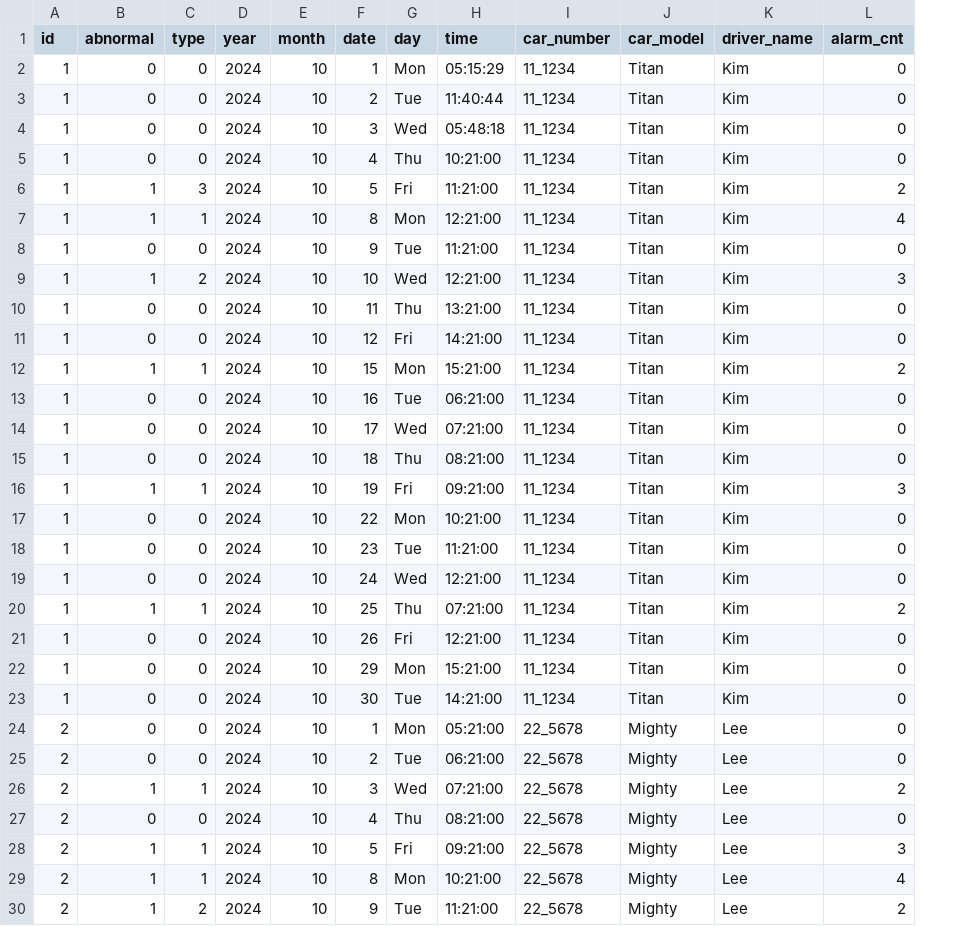
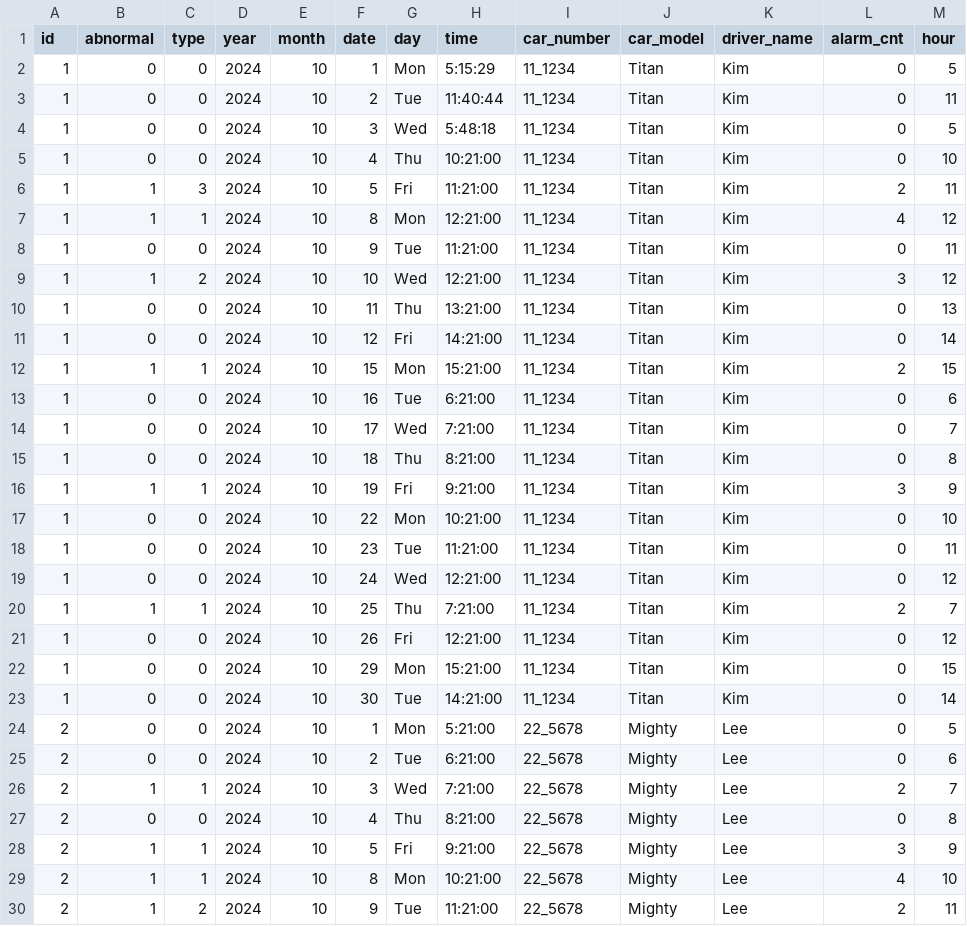
Before and after one commit to seonseono/hackerthon_Baekkyung, a CSV file: data/data.csv, drawn as a sheet; only a part is shown; the diff covers the shown part only; the diff names each change by its address in the sheet, - before the commit and + after, or states it on an @@ line.

Commit message:
update data

```diff
--- a/data/data.csv
+++ b/data/data.csv
+column M (hour), rows 2-30: 5 | 11 | 5 | 10 | 11 | 12 | 11 | 12 | 13 | 14 | 15 | 6 | 7 | 8 | 9 | 10 | 11 | 12 | 7 | 12 | 15 | 14 | 5 | 6 | 7 | 8 | 9 | 10 | 11
-H2 (time): 05:15:29
+H2 (time): 5:15:29
-H4 (time): 05:48:18
+H4 (time): 5:48:18
-H13 (time): 06:21:00
+H13 (time): 6:21:00
-H14 (time): 07:21:00
+H14 (time): 7:21:00
-H15 (time): 08:21:00
+H15 (time): 8:21:00
-H16 (time): 09:21:00
+H16 (time): 9:21:00
-H20 (time): 07:21:00
+H20 (time): 7:21:00
-H24 (time): 05:21:00
+H24 (time): 5:21:00
-H25 (time): 06:21:00
+H25 (time): 6:21:00
-H26 (time): 07:21:00
+H26 (time): 7:21:00
-H27 (time): 08:21:00
+H27 (time): 8:21:00
-H28 (time): 09:21:00
+H28 (time): 9:21:00
```
Also changed, not shown: 18 edited cells elsewhere in this file, 1 other file.
